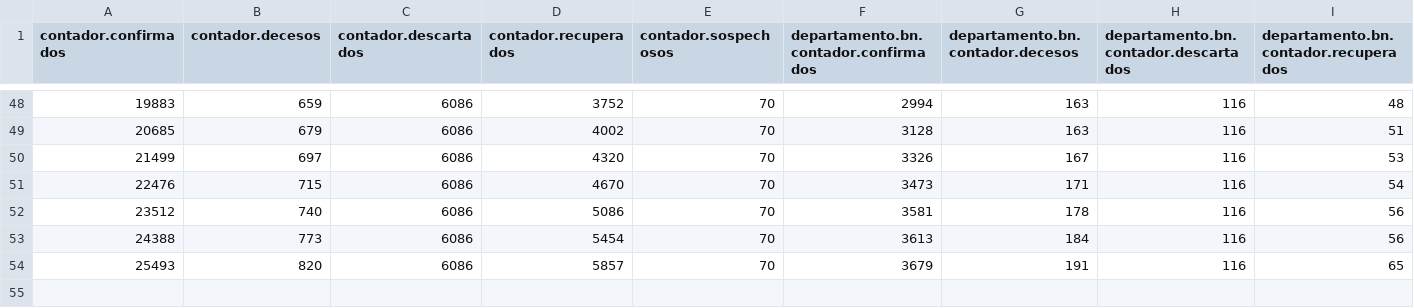
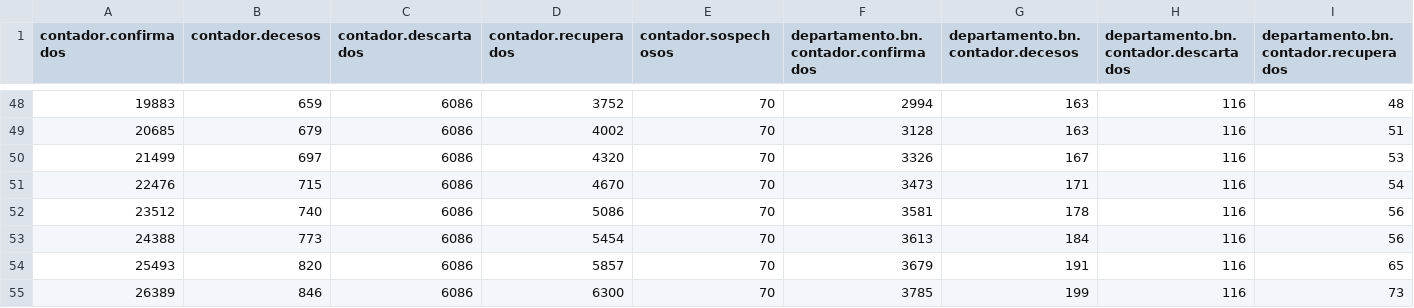
Before and after one commit to gorrioncillo/RescatandoDatosBoliviaSegura, a CSV file: bolSegDatos.csv, drawn as a sheet; only a part is shown, gaps mark what is left out; rows hold the shown columns only; the diff names each change by its address in the sheet, - before the commit and + after, or states it on an @@ line.

Commit message:
Corregido whitespaces y datos de 23-06-2020

```diff
--- a/bolSegDatos.csv
+++ b/bolSegDatos.csv
+row 55: 26389 | 846 | 6086 | 6300 | 70 | 3785 | 199 | 116 | 73
```
Also changed, not shown: 4 other files.
